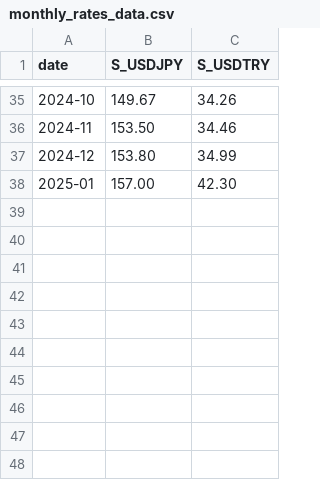
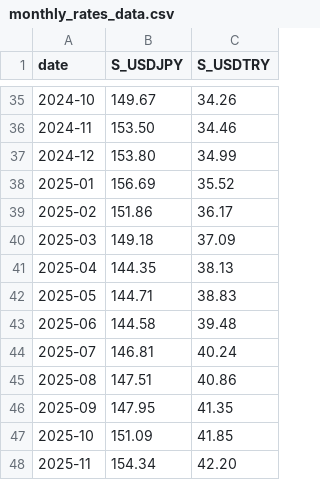
Before and after one commit to onigirito/MCI_Mikan-3-Currency-clr-Index_, a CSV file: monthly_rates_data.csv, drawn as a sheet; only a part is shown, gaps mark what is left out.

```diff
--- a/monthly_rates_data.csv
+++ b/monthly_rates_data.csv
@@ -37,2 +37,12 @@ date,S_USDJPY,S_USDTRY
 2024-12,153.80,34.99
-2025-01,157.00,42.30
+2025-01,156.69,35.52
+2025-02,151.86,36.17
+2025-03,149.18,37.09
+2025-04,144.35,38.13
+2025-05,144.71,38.83
+2025-06,144.58,39.48
+2025-07,146.81,40.24
+2025-08,147.51,40.86
+2025-09,147.95,41.35
+2025-10,151.09,41.85
+2025-11,154.34,42.20
```
Also changed, not shown: dataset/mci_monthly_recent.csv, monthly_mci_analysis.csv.
